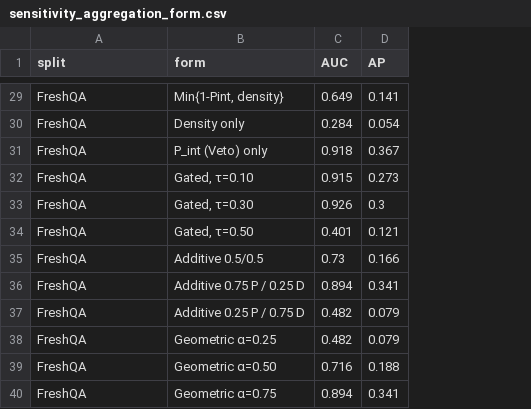
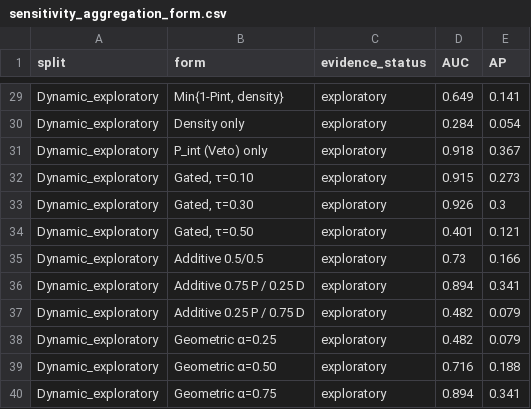
Before and after one commit to artisticsciencex/ijcai-ecai-2026-provenance-density, a CSV file: results/sensitivity_aggregation_form.csv, drawn as a sheet; only a part is shown, gaps mark what is left out; the diff covers the shown part only; the diff names each change by its address in the sheet, - before the commit and + after, or states it on an @@ line.

```diff
--- a/results/sensitivity_aggregation_form.csv
+++ b/results/sensitivity_aggregation_form.csv
+column C (evidence_status), rows 29-40: all exploratory
-A29:A40 (split): FreshQA
+A29:A40 (split): Dynamic_exploratory
```
Also changed, not shown: 13 added rows, 13 removed rows and 14 edited cells elsewhere in this file, data/tqa_judge_labels.csv, data/user_study_data.csv, 43 other files.
